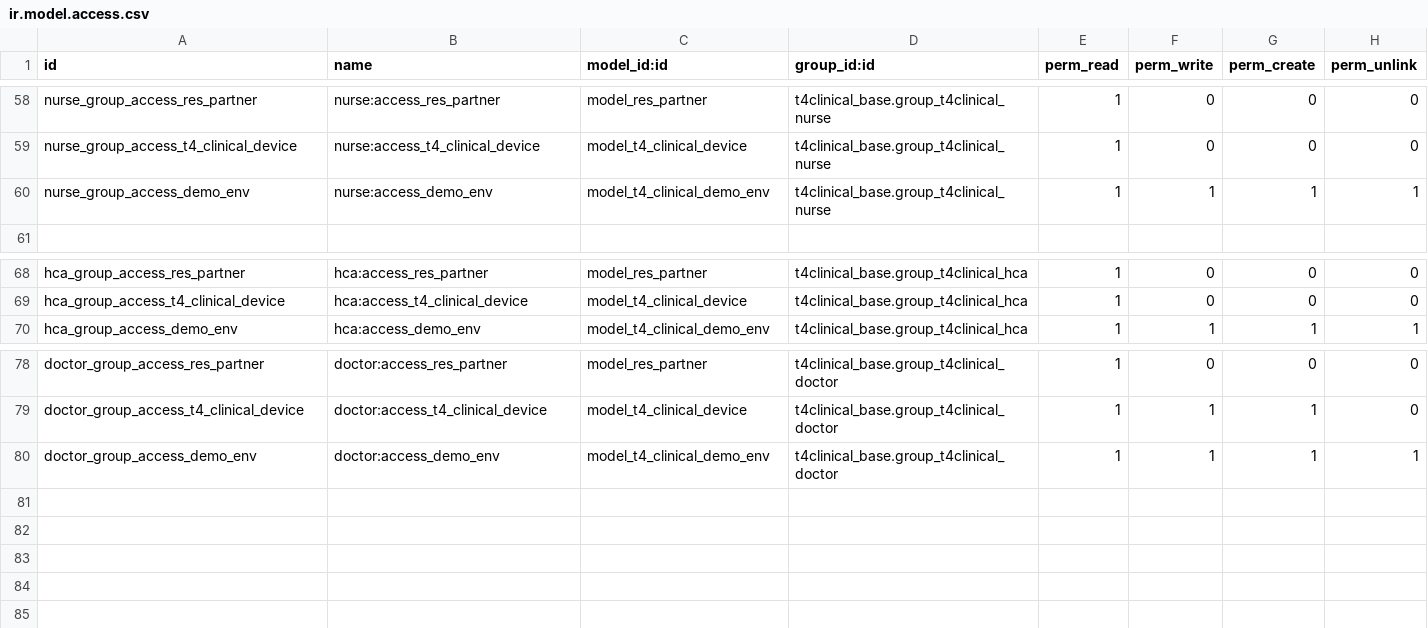
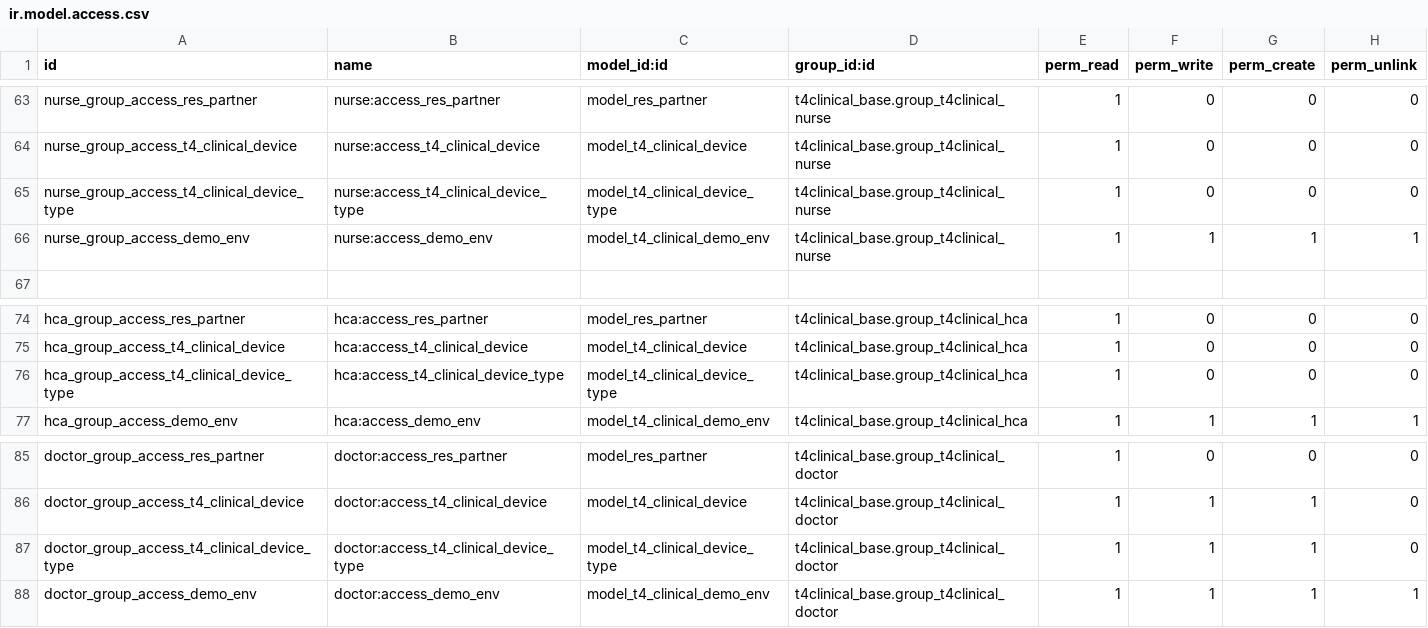
Before and after one commit to LiberTang0/odoo-temp, a CSV file: t4clinical_base/security/ir.model.access.csv, drawn as a sheet; only a part is shown, gaps mark what is left out; the diff covers the shown part only.

Commit message:
[FIX] Devices showing type name instead of device name.

```diff
--- a/t4clinical_base/security/ir.model.access.csv
+++ b/t4clinical_base/security/ir.model.access.csv
@@ -59,2 +64,3 @@ nurse_group_access_res_partner,nurse:access_res_partner,model_res_partner,t4clin
 nurse_group_access_t4_clinical_device,nurse:access_t4_clinical_device,model_t4_clinical_device,t4clinical_base.group_t4clinical_nurse,1,0,0,0
+nurse_group_access_t4_clinical_device_type,nurse:access_t4_clinical_device_type,model_t4_clinical_device_type,t4clinical_base.group_t4clinical_nurse,1,0,0,0
 nurse_group_access_demo_env,nurse:access_demo_env,model_t4_clinical_demo_env,t4clinical_base.group_t4clinical_nurse,1,1,1,1
@@ -69,2 +75,3 @@ hca_group_access_res_partner,hca:access_res_partner,model_res_partner,t4clinical
 hca_group_access_t4_clinical_device,hca:access_t4_clinical_device,model_t4_clinical_device,t4clinical_base.group_t4clinical_hca,1,0,0,0
+hca_group_access_t4_clinical_device_type,hca:access_t4_clinical_device_type,model_t4_clinical_device_type,t4clinical_base.group_t4clinical_hca,1,0,0,0
 hca_group_access_demo_env,hca:access_demo_env,model_t4_clinical_demo_env,t4clinical_base.group_t4clinical_hca,1,1,1,1
@@ -79,2 +86,3 @@ doctor_group_access_res_partner,doctor:access_res_partner,model_res_partner,t4cl
 doctor_group_access_t4_clinical_device,doctor:access_t4_clinical_device,model_t4_clinical_device,t4clinical_base.group_t4clinical_doctor,1,1,1,0
+doctor_group_access_t4_clinical_device_type,doctor:access_t4_clinical_device_type,model_t4_clinical_device_type,t4clinical_base.group_t4clinical_doctor,1,1,1,0
 doctor_group_access_demo_env,doctor:access_demo_env,model_t4_clinical_demo_env,t4clinical_base.group_t4clinical_doctor,1,1,1,1
```
Also changed, not shown: 5 added rows elsewhere in this file, 1 other file.
